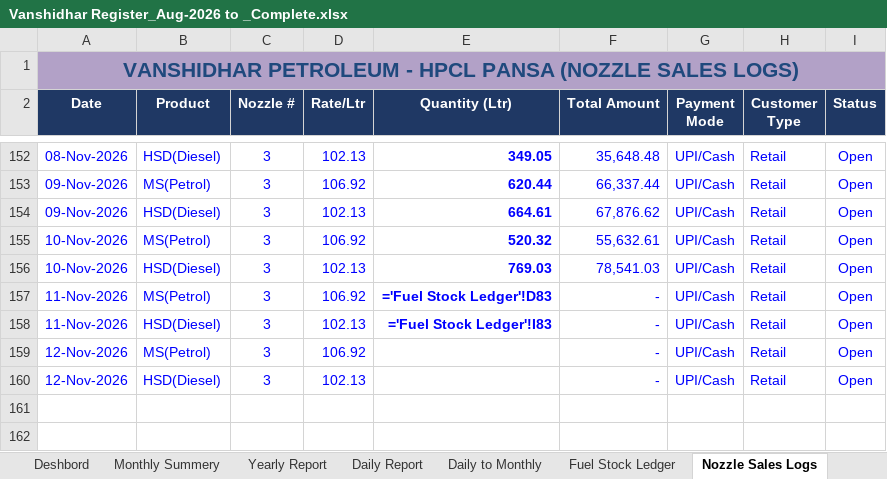
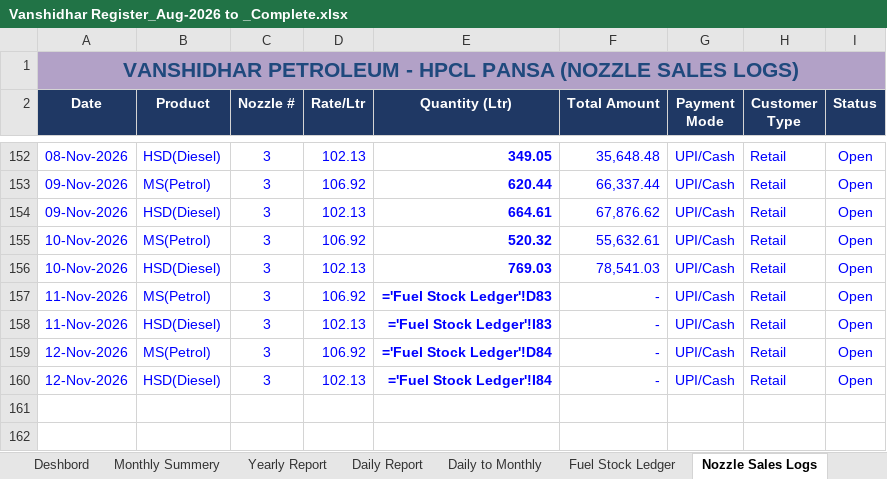
Before and after one commit to vanshidharpetroleum-hue/VANSHIDHAR-PETROLEUM-HPCL-PORTAL-01, an Excel workbook: Vanshidhar Register_Aug-2026 to _Complete.xlsx, sheet Nozzle Sales Logs, drawn as a sheet; only a part is shown, gaps mark what is left out; values as stored, in another font and other column widths than the file's, no borders; formulas without a stored value are shown as written; charts and pictures not drawn; the diff names each change by its address in the sheet, - before the commit and + after, or states it on an @@ line.

```diff
--- a/Vanshidhar Register_Aug-2026 to _Complete.xlsx (sheet Nozzle Sales Logs)
+++ b/Vanshidhar Register_Aug-2026 to _Complete.xlsx (sheet Nozzle Sales Logs)
-E159 (Quantity (Ltr)): (empty)
+E159 (Quantity (Ltr)): ='Fuel Stock Ledger'!D84
-E160 (Quantity (Ltr)): (empty)
+E160 (Quantity (Ltr)): ='Fuel Stock Ledger'!I84
```
Also changed, not shown: sheet Credit Sales, sheet Fuel Stock Ledger, sheet Daily Report, sheet SBI CC Bank Ledger, 7 other files.
